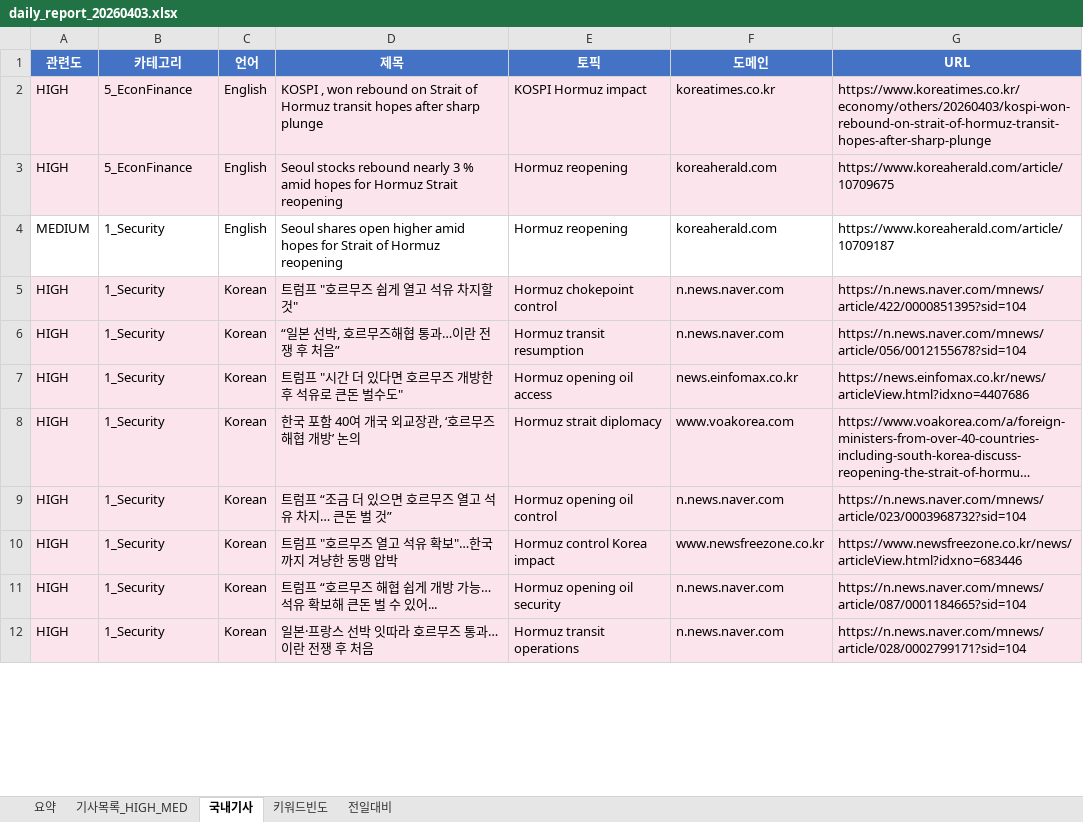
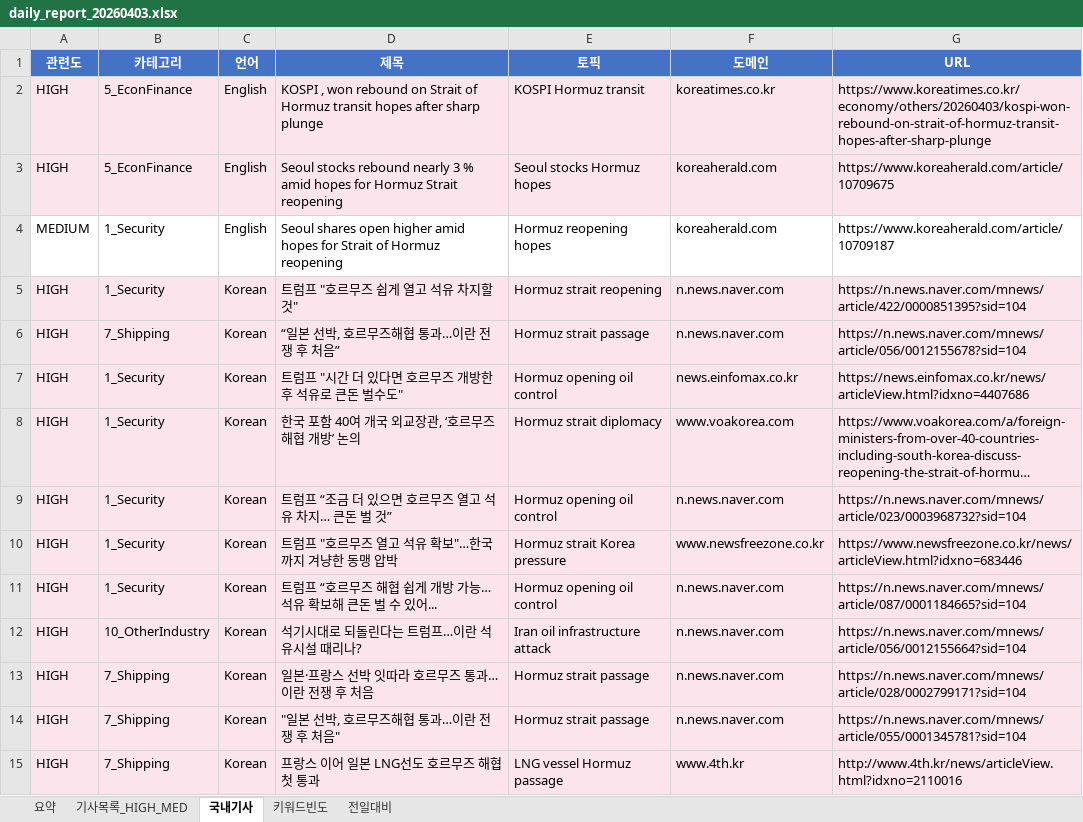
Before and after one commit to Hyongmo/Global-SCM-Monitoring, an Excel workbook: monitoring/20260403/daily_report_20260403.xlsx, sheet 국내기사, drawn as a sheet; only a part is shown; long unchanged cells end in …; values as stored, in another font and other column widths than the file's, no borders; addresses are those after the commit; the diff covers the shown part only; the diff names each change by its address in the sheet, - before the commit and + after, or states it on an @@ line.

```diff
--- a/monitoring/20260403/daily_report_20260403.xlsx (sheet 국내기사)
+++ b/monitoring/20260403/daily_report_20260403.xlsx (sheet 국내기사)
-E2 (토픽): KOSPI Hormuz impact
+E2 (토픽): KOSPI Hormuz transit
-E3 (토픽): Hormuz reopening
+E3 (토픽): Seoul stocks Hormuz hopes
-E4 (토픽): Hormuz reopening
+E4 (토픽): Hormuz reopening hopes
-E5 (토픽): Hormuz chokepoint control
+E5 (토픽): Hormuz strait reopening
-B6 (카테고리): 1_Security
+B6 (카테고리): 7_Shipping
-E6 (토픽): Hormuz transit resumption
+E6 (토픽): Hormuz strait passage
-E7 (토픽): Hormuz opening oil access
+E7 (토픽): Hormuz opening oil control
-E10 (토픽): Hormuz control Korea impact
+E10 (토픽): Hormuz strait Korea pressure
-E11 (토픽): Hormuz opening oil security
+E11 (토픽): Hormuz opening oil control
+row 12: HIGH | 10_OtherIndustry | Korean | 석기시대로 되돌린다는 트럼프…이란 석유시설 때리나? | Iran oil infrastructure attack | n.news.naver.com | https://n.news.naver.com/mnews/article/056/0012155664?sid=104
-B13 (카테고리): 1_Security
+B13 (카테고리): 7_Shipping
-E13 (토픽): Hormuz transit operations
+E13 (토픽): Hormuz strait passage
+row 14: HIGH | 7_Shipping | Korean | "일본 선박, 호르무즈해협 통과…이란 전쟁 후 처음" | Hormuz strait passage | n.news.naver.com | https://n.news.naver.com/mnews/article/055/0001345781?sid=104
+row 15: HIGH | 7_Shipping | Korean | 프랑스 이어 일본 LNG선도 호르무즈 해협 첫 통과 | LNG vessel Hormuz passage | www.4th.kr | http://www.4th.kr/news/articleView.html?idxno=2110016
```
Also changed, not shown: 157 added rows, 17 removed rows and 299 edited cells elsewhere in this sheet, sheet 기사목록_HIGH_MED, sheet 키워드빈도, sheet 요약, sheet 전일대비, 6 other files.
